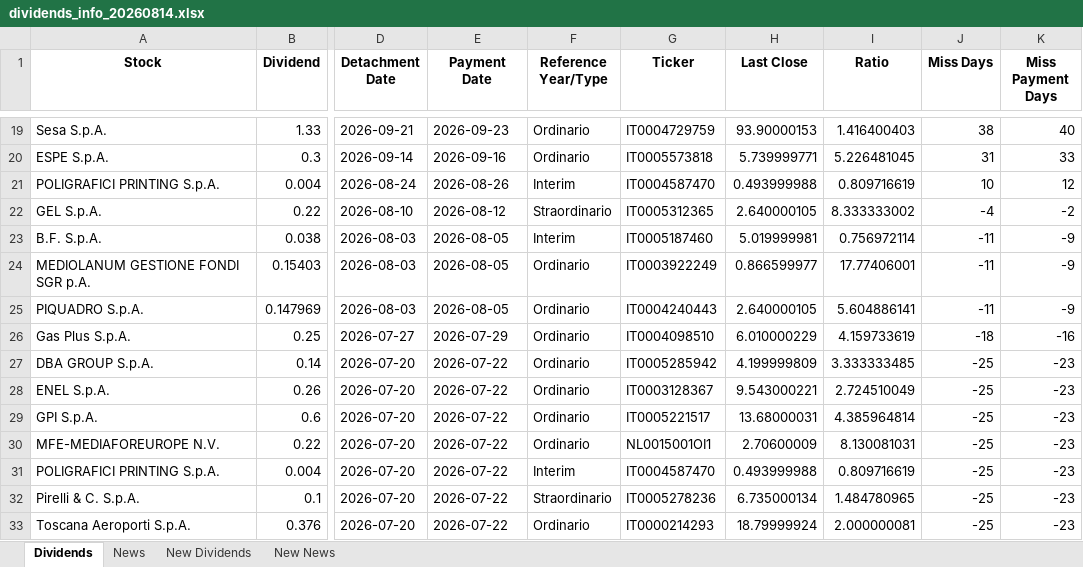
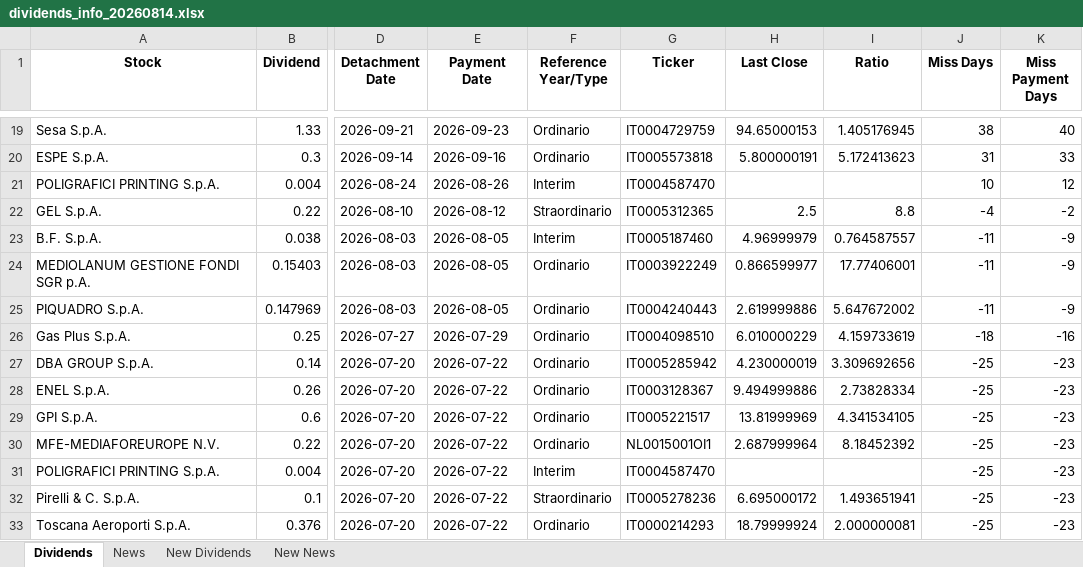
Before and after one commit to pattuallo/pattuallo.github.io, an Excel workbook: data/dividends_info_20260814.xlsx, sheet Dividends, drawn as a sheet; only a part is shown, gaps mark what is left out; values as stored, in another font and other column widths than the file's, no borders; the diff covers the shown part only; the diff names each change by its address in the sheet, - before the commit and + after, or states it on an @@ line.

```diff
--- a/data/dividends_info_20260814.xlsx (sheet Dividends)
+++ b/data/dividends_info_20260814.xlsx (sheet Dividends)
-H19 (Last Close): 93.90000153
+H19 (Last Close): 94.65000153
-I19 (Ratio): 1.416400403
+I19 (Ratio): 1.405176945
-H20 (Last Close): 5.739999771
+H20 (Last Close): 5.800000191
-I20 (Ratio): 5.226481045
+I20 (Ratio): 5.172413623
-H21 (Last Close): 0.493999988
+H21 (Last Close): (empty)
-I21 (Ratio): 0.809716619
+I21 (Ratio): (empty)
-H22 (Last Close): 2.640000105
+H22 (Last Close): 2.5
-I22 (Ratio): 8.333333002
+I22 (Ratio): 8.8
-H23 (Last Close): 5.019999981
+H23 (Last Close): 4.96999979
-I23 (Ratio): 0.756972114
+I23 (Ratio): 0.764587557
-H25 (Last Close): 2.640000105
+H25 (Last Close): 2.619999886
-I25 (Ratio): 5.604886141
+I25 (Ratio): 5.647672002
-H27 (Last Close): 4.199999809
+H27 (Last Close): 4.230000019
-I27 (Ratio): 3.333333485
+I27 (Ratio): 3.309692656
-H28 (Last Close): 9.543000221
+H28 (Last Close): 9.494999886
-I28 (Ratio): 2.724510049
+I28 (Ratio): 2.73828334
-H29 (Last Close): 13.68000031
+H29 (Last Close): 13.81999969
-I29 (Ratio): 4.385964814
+I29 (Ratio): 4.341534105
-H30 (Last Close): 2.70600009
+H30 (Last Close): 2.687999964
-I30 (Ratio): 8.130081031
+I30 (Ratio): 8.18452392
-H31 (Last Close): 0.493999988
+H31 (Last Close): (empty)
-I31 (Ratio): 0.809716619
+I31 (Ratio): (empty)
-H32 (Last Close): 6.735000134
+H32 (Last Close): 6.695000172
-I32 (Ratio): 1.484780965
+I32 (Ratio): 1.493651941
```
Also changed, not shown: 32 edited cells elsewhere in this sheet, 1 other file.
